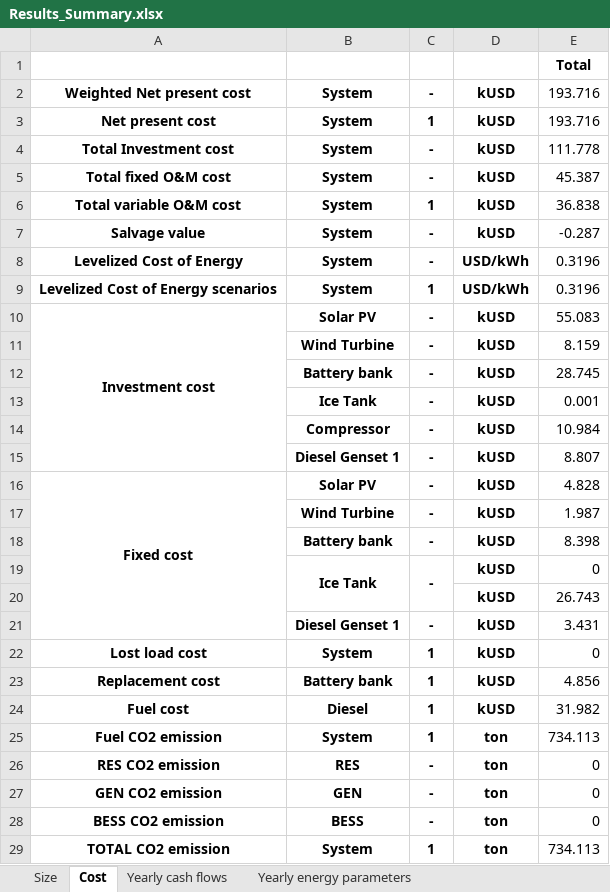
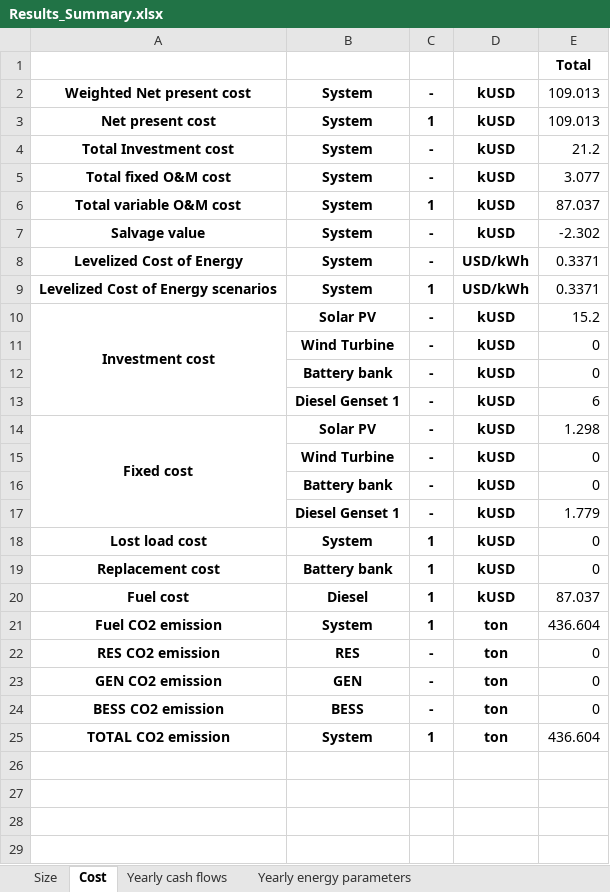
Before and after one commit to SESAM-Polimi/Micro-Grids, an Excel workbook: Code/Results/Results_Summary.xlsx, sheet Cost, drawn as a sheet; values as stored, in another font and other column widths than the file's, no borders; removed rows and columns are numbered as before the commit, all else as after; the diff names each change by its address in the sheet, - before the commit and + after, or states it on an @@ line.

```diff
--- a/Code/Results/Results_Summary.xlsx (sheet Cost)
+++ b/Code/Results/Results_Summary.xlsx (sheet Cost)
-E2:E3: 193.716
+E2:E3: 109.013
-E4: 111.778
+E4: 21.2
-E5: 45.387
+E5: 3.077
-E6: 36.838
+E6: 87.037
-E7: -0.287
+E7: -2.302
-E8:E9: 0.3196
+E8:E9: 0.3371
-E10: 55.083
+E10: 15.2
-E11: 8.159
+E11: 0
-E12: 28.745
+E12: 0
-row 13:  | Ice Tank | - | kUSD | 0.001
-row 14:  | Compressor | - | kUSD | 10.984
-E13: 8.807
+E13: 6
-E14: 4.828
+E14: 1.298
-E15: 1.987
+E15: 0
-row 18:  | Battery bank | - | kUSD | 8.398
-B16: Ice Tank
+B16: Battery bank
-B19:B20 merged
-C19:C20 merged
-row 20:  |  |  | kUSD | 26.743
-E17: 3.431
+E17: 1.779
-E19: 4.856
+E19: 0
-E20: 31.982
+E20: 87.037
-E21: 734.113
+E21: 436.604
-E25: 734.113
+E25: 436.604
```
Also changed, not shown: sheet Yearly cash flows, sheet Yearly energy parameters SC, sheet Yearly energy parameters, sheet Size, 15 other files.
